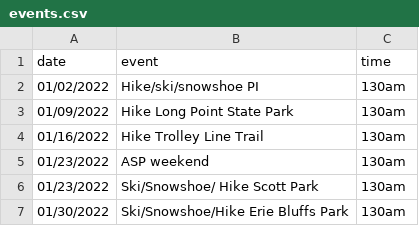
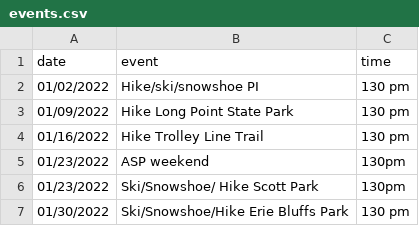
Before and after one commit to erieoutingclub/erieoutingclub.github.io, a CSV file: _data/events.csv, drawn as a sheet.

Commit message:
Update upcomming event time

```diff
--- a/_data/events.csv
+++ b/_data/events.csv
@@ -1,7 +1,7 @@
 date,event,time
-01/02/2022, Hike/ski/snowshoe PI,130am
-01/09/2022, Hike Long Point State Park,130am
-01/16/2022, Hike Trolley Line Trail,130am
-01/23/2022, ASP weekend,130am
-01/23/2022, Ski/Snowshoe/ Hike Scott Park,130am
-01/30/2022, Ski/Snowshoe/Hike Erie Bluffs Park,130am
+01/02/2022, Hike/ski/snowshoe PI,130 pm
+01/09/2022, Hike Long Point State Park,130 pm
+01/16/2022, Hike Trolley Line Trail,130 pm
+01/23/2022, ASP weekend,130pm
+01/23/2022, Ski/Snowshoe/ Hike Scott Park,130pm
+01/30/2022, Ski/Snowshoe/Hike Erie Bluffs Park,130 pm
```
Also changed, not shown: 12 other files.
